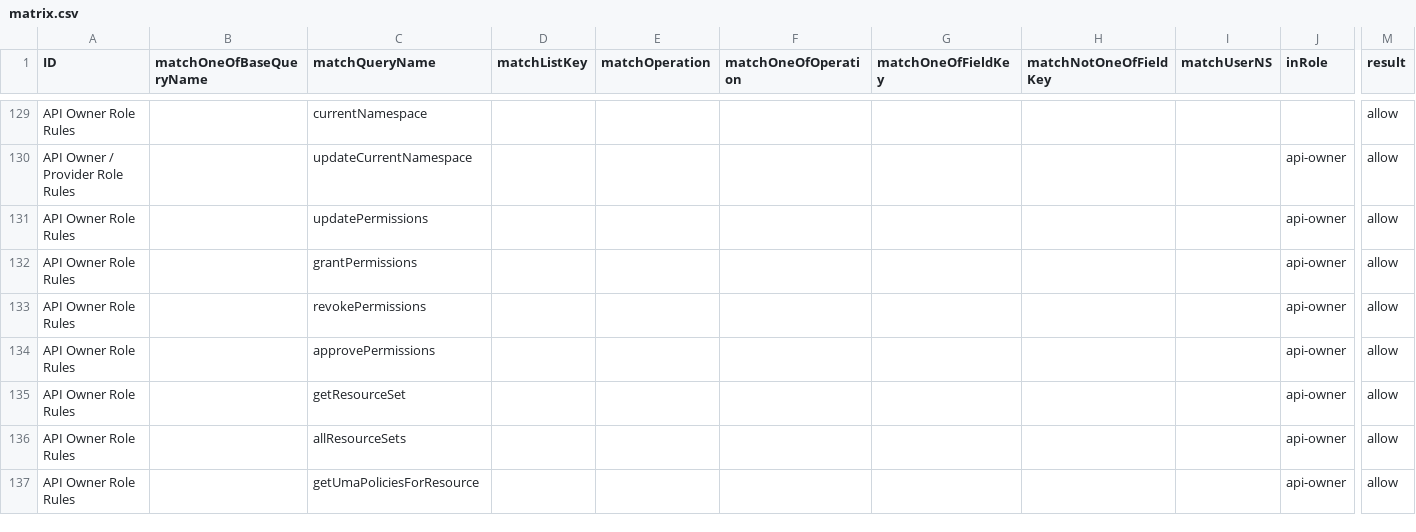
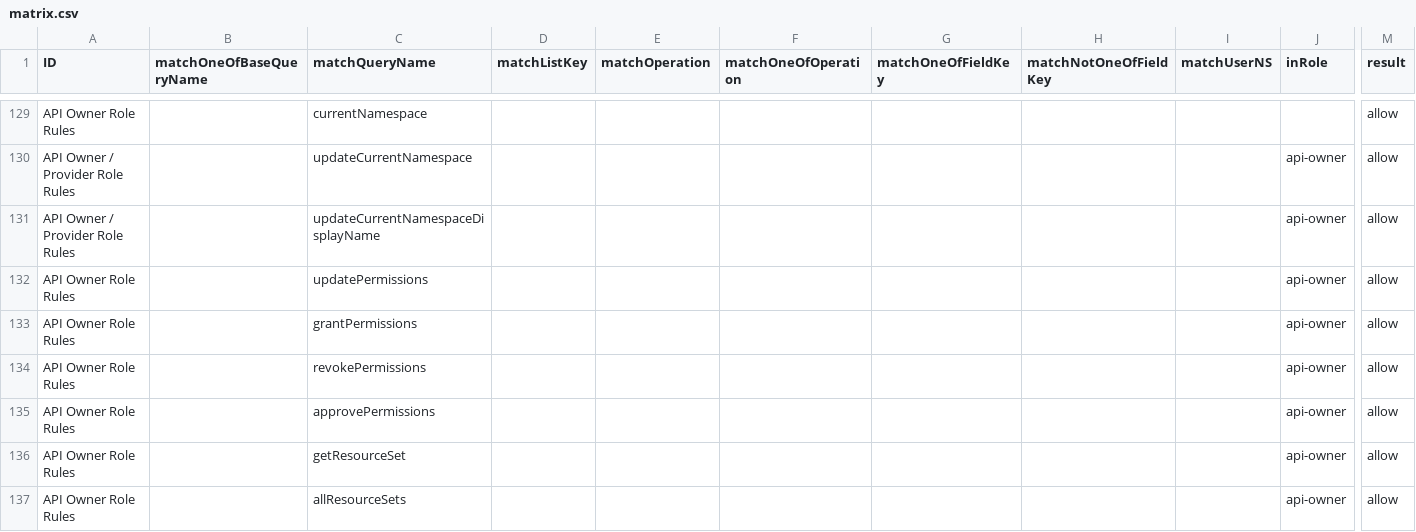
Before and after one commit to bcgov/api-services-portal, a CSV file: src/authz/matrix.csv, drawn as a sheet; only a part is shown, gaps mark what is left out; the shorter side is filled out with more unchanged rows; rows hold the shown columns only; the diff names each change by its address in the sheet, - before the commit and + after, or states it on an @@ line.

Commit message:
add new graphql for updating display name

```diff
--- a/src/authz/matrix.csv
+++ b/src/authz/matrix.csv
+row 131: API Owner / Provider Role Rules |  | updateCurrentNamespaceDisplayName |  |  |  |  |  |  | api-owner | allow
```
Also changed, not shown: 4 other files.
